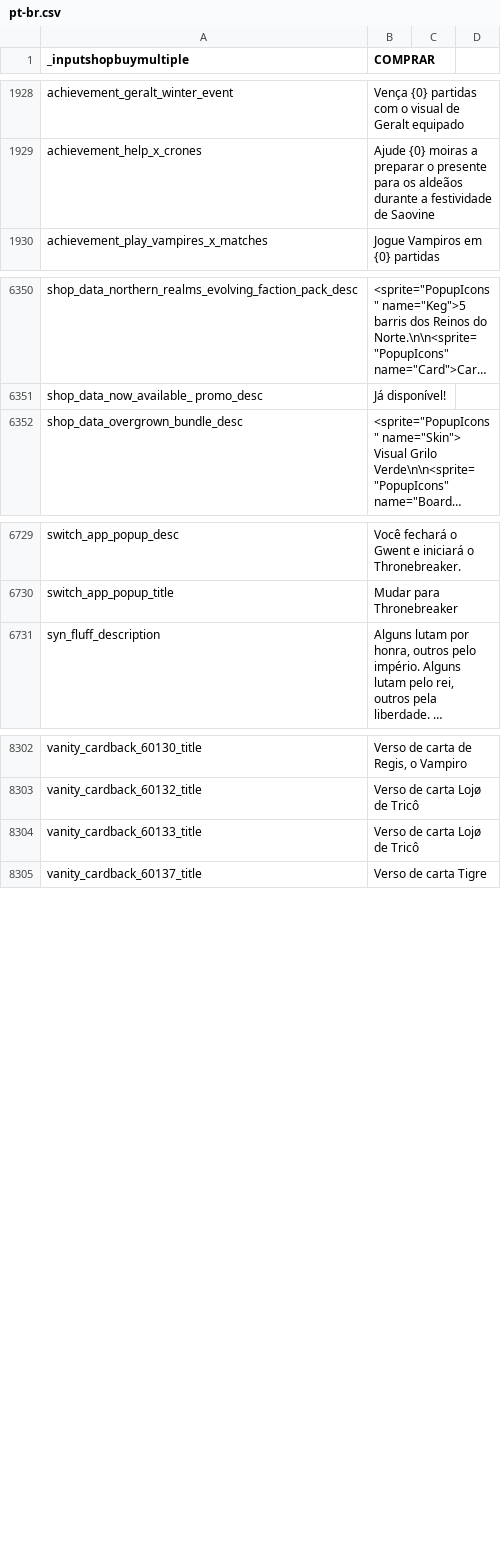
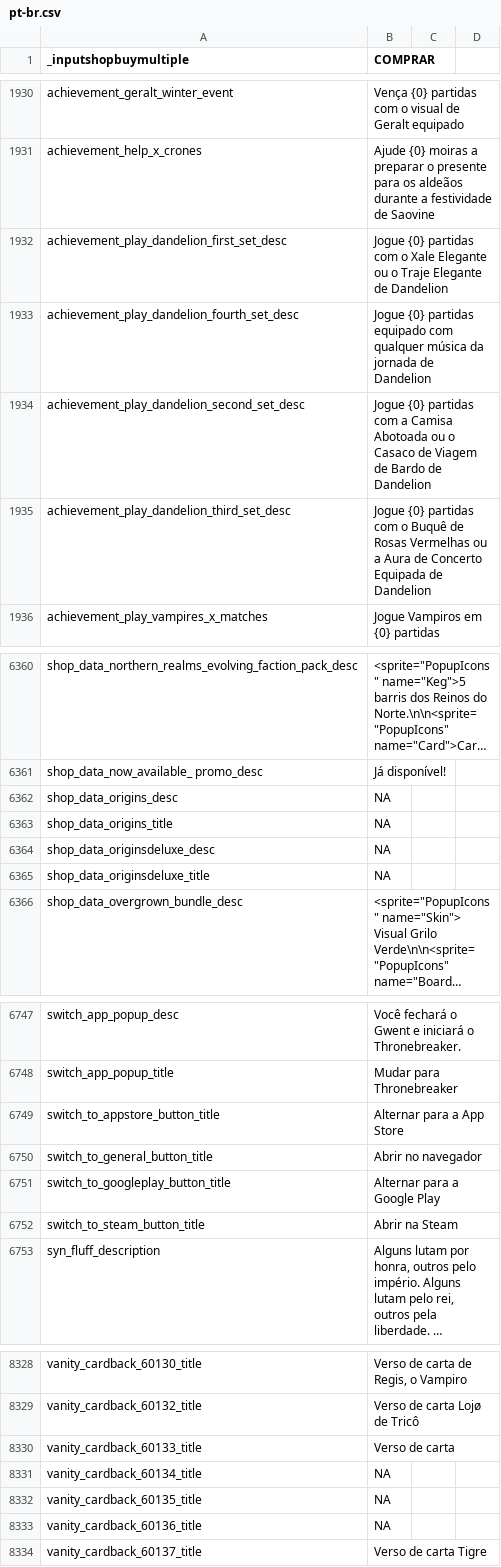
Before and after one commit to teddybee-r/GwentLocalization, a CSV file: raw/current/pt-br.csv, drawn as a sheet; only a part is shown, gaps mark what is left out; long unchanged cells end in …; addresses are those after the commit; the diff covers the shown part only; the diff names each change by its address in the sheet, - before the commit and + after, or states it on an @@ line.

```diff
--- a/raw/current/pt-br.csv
+++ b/raw/current/pt-br.csv
+row 1932: achievement_play_dandelion_first_set_desc | Jogue {0} partidas com o Xale Elegante ou o Traje Elegante de Dandelion
+row 1933: achievement_play_dandelion_fourth_set_desc | Jogue {0} partidas equipado com qualquer música da jornada de Dandelion
+row 1934: achievement_play_dandelion_second_set_desc | Jogue {0} partidas com a Camisa Abotoada ou o Casaco de Viagem de Bardo de Dandelion
+row 1935: achievement_play_dandelion_third_set_desc | Jogue {0} partidas com o Buquê de Rosas Vermelhas ou a Aura de Concerto Equipada de Dandelion
+row 6362: shop_data_origins_desc | NA
+row 6363: shop_data_origins_title | NA
+row 6364: shop_data_originsdeluxe_desc | NA
+row 6365: shop_data_originsdeluxe_title | NA
+row 6749: switch_to_appstore_button_title | Alternar para a App Store
+row 6750: switch_to_general_button_title | Abrir no navegador
+row 6751: switch_to_googleplay_button_title | Alternar para a Google Play
+row 6752: switch_to_steam_button_title | Abrir na Steam
-B8330 (COMPRAR): Verso de carta Lojø de Tricô
+B8330 (COMPRAR): Verso de carta
+row 8331: vanity_cardback_60134_title | NA
+row 8332: vanity_cardback_60135_title | NA
+row 8333: vanity_cardback_60136_title | NA
```
Also changed, not shown: 21 added rows and 6 edited cells elsewhere in this file, raw/current/de-de.csv, raw/current/es-es.csv, 9 other files.
